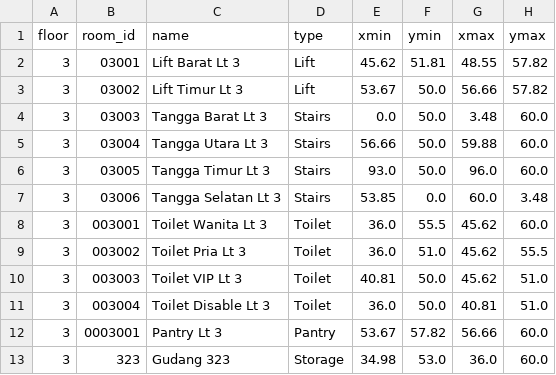
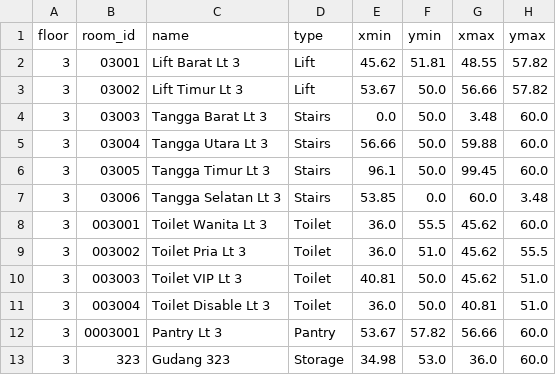
Before and after one commit to abbiesarchive/uc-main-building-nav, a CSV file: csv/lantai3.csv, drawn as a sheet; only a part is shown.

```diff
--- a/csv/lantai3.csv
+++ b/csv/lantai3.csv
@@ -5,3 +5,3 @@ floor,room_id,name,type,xmin,ymin,xmax,ymax
 3,03004,Tangga Utara Lt 3,Stairs,56.66,50.0,59.88,60.0
-3,03005,Tangga Timur Lt 3,Stairs,93.0,50.0,96.0,60.0
+3,03005,Tangga Timur Lt 3,Stairs,96.1,50.0,99.45,60.0
 3,03006,Tangga Selatan Lt 3,Stairs,53.85,0.0,60.0,3.48
```
Also changed, not shown: csv/lantai4.csv, csv/lantai7.csv, 7 other files.
